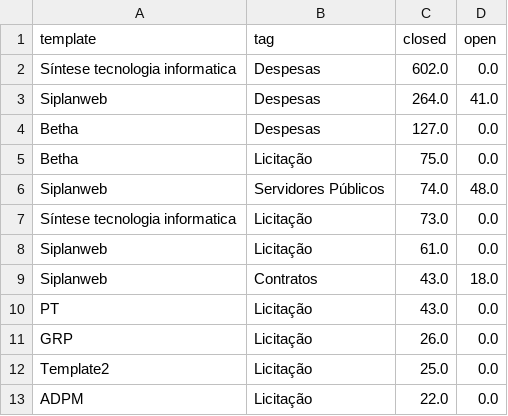
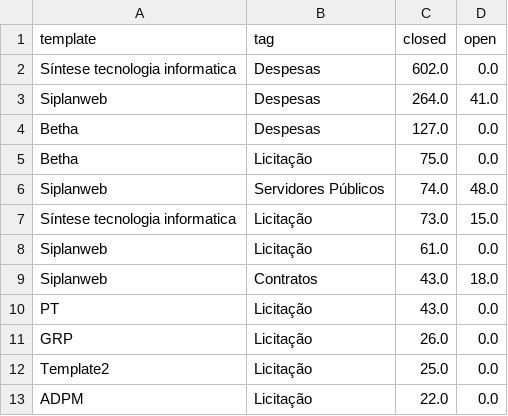
Before and after one commit to MPMG-DCC-UFMG/F01-gerenciamento, a CSV file: dashboard/data/issues_epic_df.csv, drawn as a sheet; only a part is shown.

```diff
--- a/dashboard/data/issues_epic_df.csv
+++ b/dashboard/data/issues_epic_df.csv
@@ -6,3 +6,3 @@ Betha,Licitação,75.0,0.0
 Siplanweb,Servidores Públicos,74.0,48.0
-Síntese tecnologia informatica,Licitação,73.0,0.0
+Síntese tecnologia informatica,Licitação,73.0,15.0
 Siplanweb,Licitação,61.0,0.0
```
Also changed, not shown: dashboard/data/closed_df.csv, dashboard/data/df_tags.csv, 8 other files.
